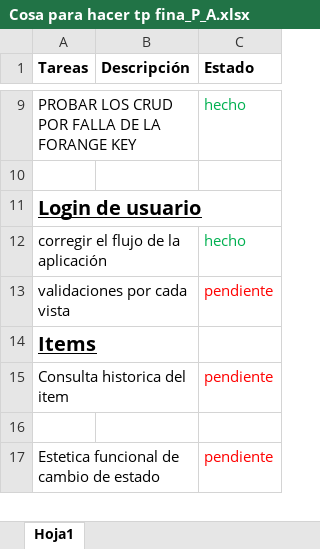
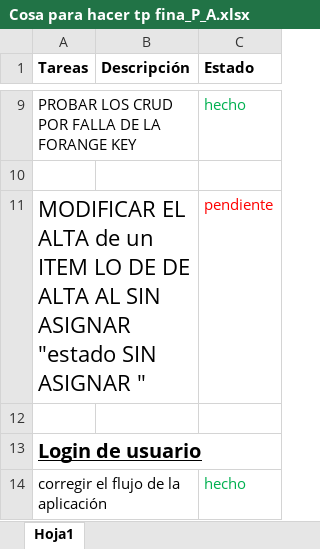
Before and after one commit to nicoblanc/TPfinal-Prog-Avanzada, an Excel workbook: Cosa para hacer tp fina_P_A.xlsx, sheet Hoja1, drawn as a sheet; only a part is shown, gaps mark what is left out; the shorter side is filled out with more unchanged rows; values as stored, in another font and other column widths than the file's, no borders; the diff names each change by its address in the sheet, - before the commit and + after, or states it on an @@ line.

```diff
--- a/Cosa para hacer tp fina_P_A.xlsx (sheet Hoja1)
+++ b/Cosa para hacer tp fina_P_A.xlsx (sheet Hoja1)
+row 11: MODIFICAR EL ALTA de un ITEM LO DE DE ALTA AL SIN ASIGNAR "estado SIN ASIGNAR " |  | pendiente
+row 12: (empty)
```
Also changed, not shown: 1 other file.
